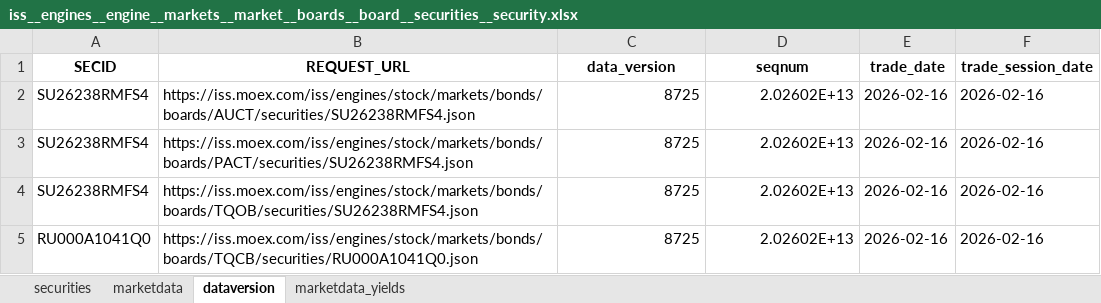
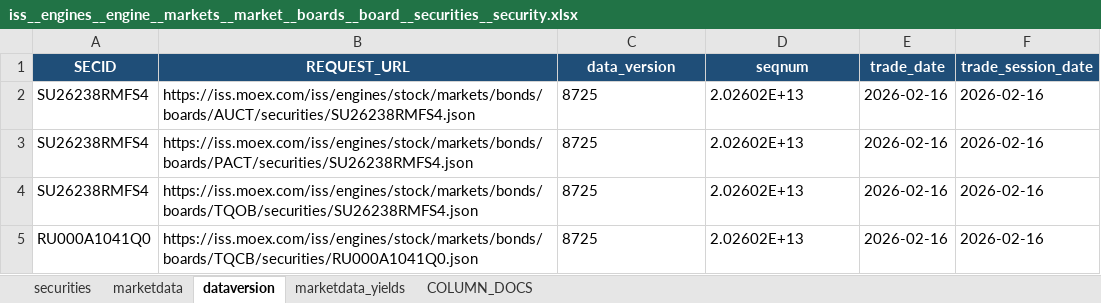
Before and after one commit to Habosjob/Vibe, an Excel workbook: endpoint_excels/iss__engines__engine__markets__market__boards__board__securities__security.xlsx, sheet dataversion, drawn as a sheet; values as stored, in another font and other column widths than the file's, no borders; table styles not drawn; the diff names each change by its address in the sheet, - before the commit and + after, or states it on an @@ line.

```diff
--- a/endpoint_excels/iss__engines__engine__markets__market__boards__board__securities__security.xlsx (sheet dataversion)
+++ b/endpoint_excels/iss__engines__engine__markets__market__boards__board__securities__security.xlsx (sheet dataversion)
+sheet tab: COLUMN_DOCS
@@ A1:F1 fill: none → #1F4E78, text colour: black → #FFFFFF @@
-C2:D5 alignment: right
+C2:D5 alignment: left
```
Also changed, not shown: sheet securities, sheet marketdata_yields, sheet marketdata, endpoint_excels/iss__engines__engine__markets__market__boardgroups__boardgroup__securities__security.xlsx, endpoint_excels/iss__engines__engine__markets__market__securities__security.xlsx, 32 other files.
